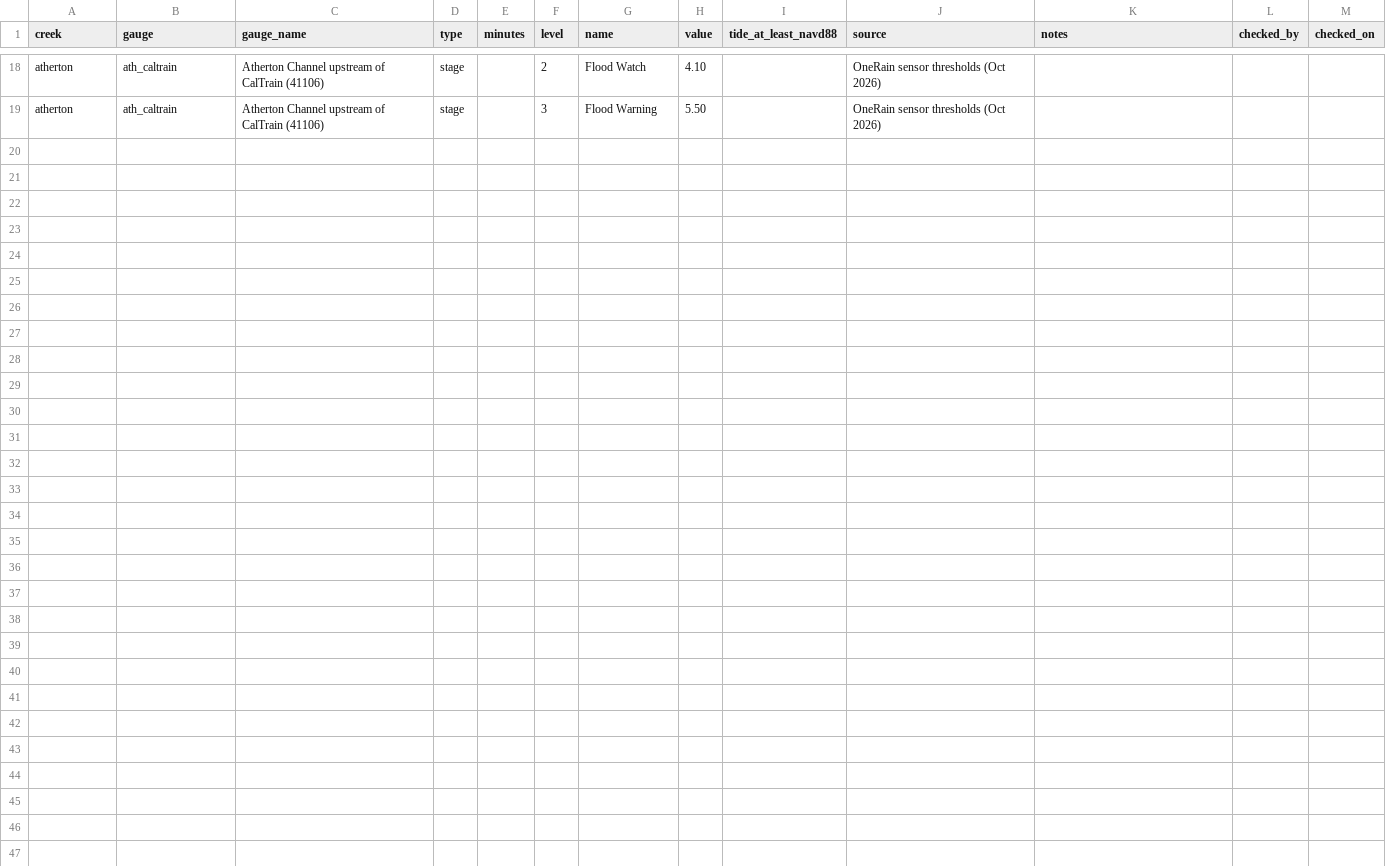
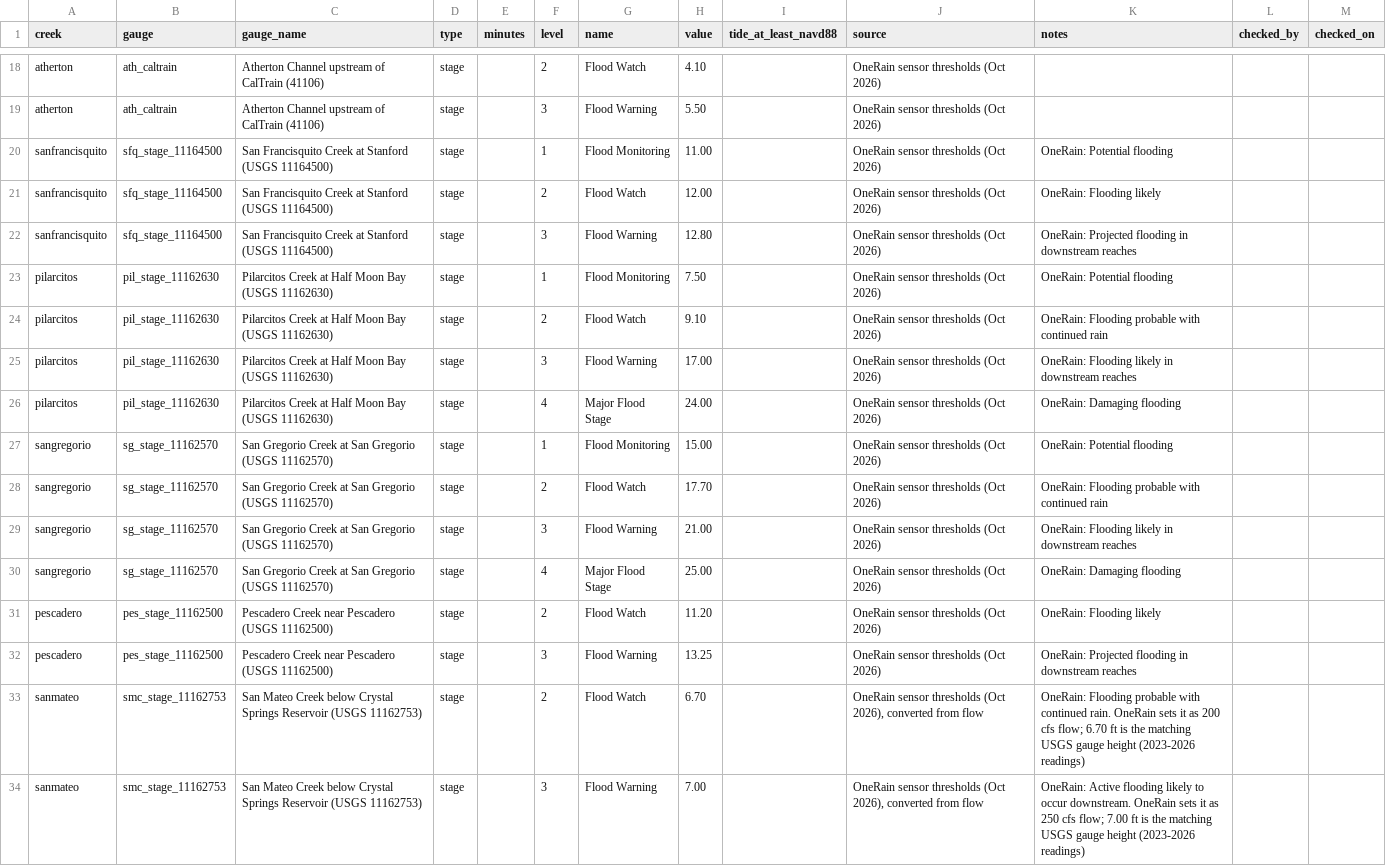
Before and after one commit to OneShorelineSMC/oneshorelinefews, a CSV file: lookups/thresholds.csv, drawn as a sheet; only a part is shown, gaps mark what is left out; the diff names each change by its address in the sheet, - before the commit and + after, or states it on an @@ line.

```diff
--- a/lookups/thresholds.csv
+++ b/lookups/thresholds.csv
+row 20: sanfrancisquito | sfq_stage_11164500 | San Francisquito Creek at Stanford (USGS 11164500) | stage |  | 1 | Flood Monitoring | 11.00 |  | OneRain sensor thresholds (Oct 2026) | OneRain: Potential flooding
+row 21: sanfrancisquito | sfq_stage_11164500 | San Francisquito Creek at Stanford (USGS 11164500) | stage |  | 2 | Flood Watch | 12.00 |  | OneRain sensor thresholds (Oct 2026) | OneRain: Flooding likely
+row 22: sanfrancisquito | sfq_stage_11164500 | San Francisquito Creek at Stanford (USGS 11164500) | stage |  | 3 | Flood Warning | 12.80 |  | OneRain sensor thresholds (Oct 2026) | OneRain: Projected flooding in downstream reaches
+row 23: pilarcitos | pil_stage_11162630 | Pilarcitos Creek at Half Moon Bay (USGS 11162630) | stage |  | 1 | Flood Monitoring | 7.50 |  | OneRain sensor thresholds (Oct 2026) | OneRain: Potential flooding
+row 24: pilarcitos | pil_stage_11162630 | Pilarcitos Creek at Half Moon Bay (USGS 11162630) | stage |  | 2 | Flood Watch | 9.10 |  | OneRain sensor thresholds (Oct 2026) | OneRain: Flooding probable with continued rain
+row 25: pilarcitos | pil_stage_11162630 | Pilarcitos Creek at Half Moon Bay (USGS 11162630) | stage |  | 3 | Flood Warning | 17.00 |  | OneRain sensor thresholds (Oct 2026) | OneRain: Flooding likely in downstream reaches
+row 26: pilarcitos | pil_stage_11162630 | Pilarcitos Creek at Half Moon Bay (USGS 11162630) | stage |  | 4 | Major Flood Stage | 24.00 |  | OneRain sensor thresholds (Oct 2026) | OneRain: Damaging flooding
+row 27: sangregorio | sg_stage_11162570 | San Gregorio Creek at San Gregorio (USGS 11162570) | stage |  | 1 | Flood Monitoring | 15.00 |  | OneRain sensor thresholds (Oct 2026) | OneRain: Potential flooding
+row 28: sangregorio | sg_stage_11162570 | San Gregorio Creek at San Gregorio (USGS 11162570) | stage |  | 2 | Flood Watch | 17.70 |  | OneRain sensor thresholds (Oct 2026) | OneRain: Flooding probable with continued rain
+row 29: sangregorio | sg_stage_11162570 | San Gregorio Creek at San Gregorio (USGS 11162570) | stage |  | 3 | Flood Warning | 21.00 |  | OneRain sensor thresholds (Oct 2026) | OneRain: Flooding likely in downstream reaches
+row 30: sangregorio | sg_stage_11162570 | San Gregorio Creek at San Gregorio (USGS 11162570) | stage |  | 4 | Major Flood Stage | 25.00 |  | OneRain sensor thresholds (Oct 2026) | OneRain: Damaging flooding
+row 31: pescadero | pes_stage_11162500 | Pescadero Creek near Pescadero (USGS 11162500) | stage |  | 2 | Flood Watch | 11.20 |  | OneRain sensor thresholds (Oct 2026) | OneRain: Flooding likely
+row 32: pescadero | pes_stage_11162500 | Pescadero Creek near Pescadero (USGS 11162500) | stage |  | 3 | Flood Warning | 13.25 |  | OneRain sensor thresholds (Oct 2026) | OneRain: Projected flooding in downstream reaches
+row 33: sanmateo | smc_stage_11162753 | San Mateo Creek below Crystal Springs Reservoir (USGS 11162753) | stage |  | 2 | Flood Watch | 6.70 |  | OneRain sensor thresholds (Oct 2026), converted from flow | OneRain: Flooding probable with continued rain. OneRain sets it as 200 cfs flow; 6.70 ft is the matching USGS gauge height (2023-2026 readings)
+row 34: sanmateo | smc_stage_11162753 | San Mateo Creek below Crystal Springs Reservoir (USGS 11162753) | stage |  | 3 | Flood Warning | 7.00 |  | OneRain sensor thresholds (Oct 2026), converted from flow | OneRain: Active flooding likely to occur downstream. OneRain sets it as 250 cfs flow; 7.00 ft is the matching USGS gauge height (2023-2026 readings)
```
Also changed, not shown: lookups/creek_gauges.csv, lookups/creeks.csv, 5 other files.
